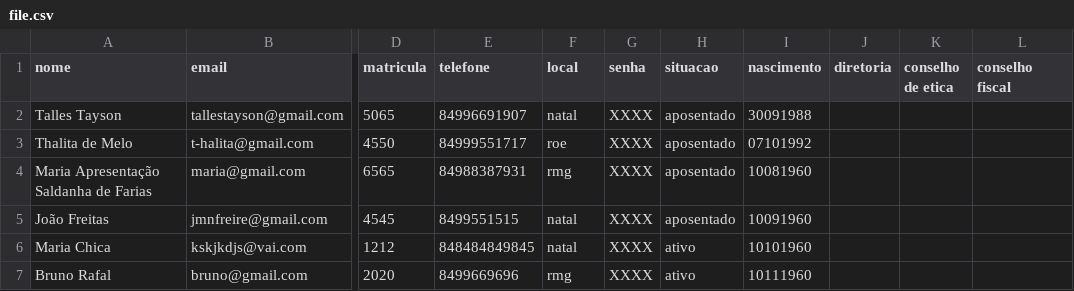
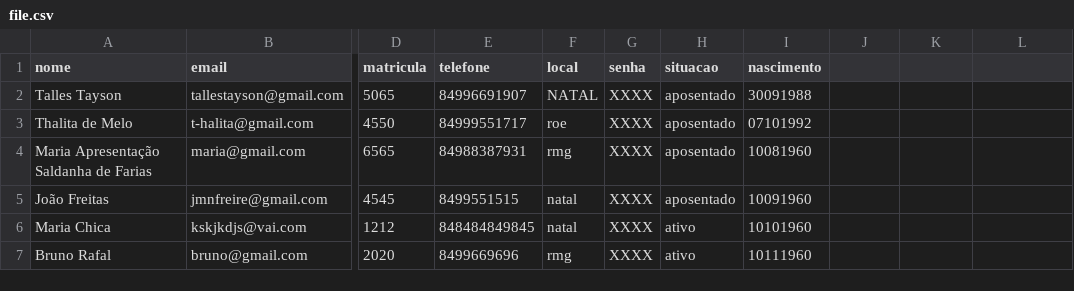
Before and after one commit to ttayson/votte, a CSV file: uploads/file.csv, drawn as a sheet; only a part is shown, gaps mark what is left out; the diff names each change by its address in the sheet, - before the commit and + after, or states it on an @@ line.

```diff
--- a/uploads/file.csv
+++ b/uploads/file.csv
-J1: diretoria
+J1: (empty)
-K1: conselho de etica
+K1: (empty)
-L1: conselho fiscal
+L1: (empty)
-F2 (local): natal
+F2 (local): NATAL
```
Also changed, not shown: 1 other file.
